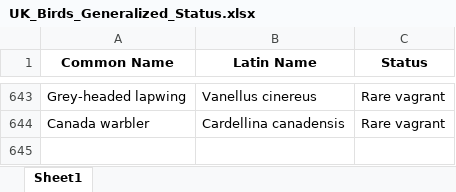
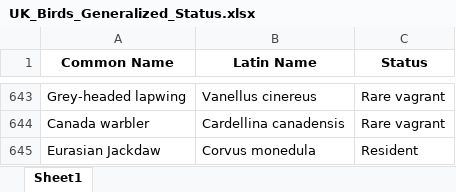
Before and after one commit to emjgood1995/bird-dashboard, an Excel workbook: UK_Birds_Generalized_Status.xlsx, sheet Sheet1, drawn as a sheet; only a part is shown, gaps mark what is left out; values as stored, in another font and other column widths than the file's, no borders; the diff names each change by its address in the sheet, - before the commit and + after, or states it on an @@ line.

Commit message:
Add species status: Corvus monedula -> Resident

```diff
--- a/UK_Birds_Generalized_Status.xlsx (sheet Sheet1)
+++ b/UK_Birds_Generalized_Status.xlsx (sheet Sheet1)
+row 645: Eurasian Jackdaw | Corvus monedula | Resident
```
